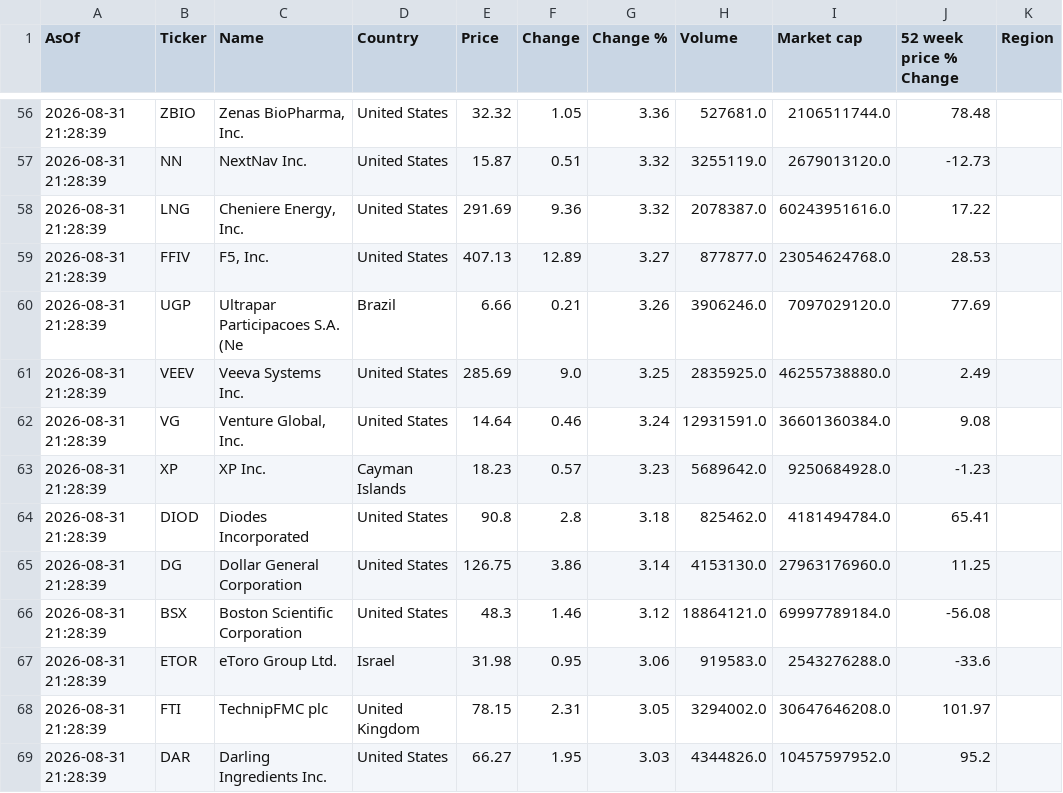
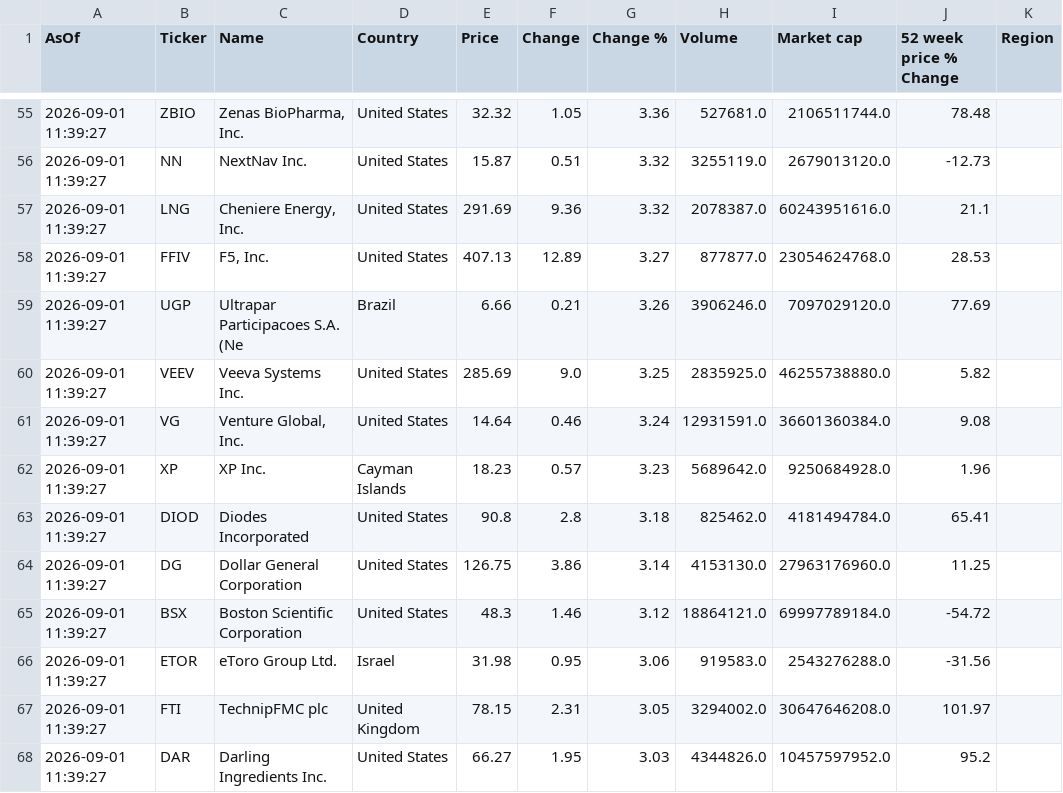
Before and after one commit to Kay79SL/FinanceApp, a CSV file: data/top_1000CSV.csv, drawn as a sheet; only a part is shown, gaps mark what is left out; the diff covers the shown part only.

```diff
--- a/data/top_1000CSV.csv
+++ b/data/top_1000CSV.csv
@@ -56,14 +55,14 @@ AsOf,Ticker,Name,Country,Price,Change,Change %,Volume,Market cap,52 week price %
-2026-08-31 21:28:39,ZBIO,"Zenas BioPharma, Inc.",United States,32.32,1.05,3.36,527681.0,2106511744.0,78.48,
-2026-08-31 21:28:39,NN,NextNav Inc.,United States,15.87,0.51,3.32,3255119.0,2679013120.0,-12.73,
-2026-08-31 21:28:39,LNG,"Cheniere Energy, Inc.",United States,291.69,9.36,3.32,2078387.0,60243951616.0,17.22,
-2026-08-31 21:28:39,FFIV,"F5, Inc.",United States,407.13,12.89,3.27,877877.0,23054624768.0,28.53,
-2026-08-31 21:28:39,UGP,Ultrapar Participacoes S.A. (Ne,Brazil,6.66,0.21,3.26,3906246.0,7097029120.0,77.69,
-2026-08-31 21:28:39,VEEV,Veeva Systems Inc.,United States,285.69,9.0,3.25,2835925.0,46255738880.0,2.49,
-2026-08-31 21:28:39,VG,"Venture Global, Inc.",United States,14.64,0.46,3.24,12931591.0,36601360384.0,9.08,
-2026-08-31 21:28:39,XP,XP Inc.,Cayman Islands,18.23,0.57,3.23,5689642.0,9250684928.0,-1.23,
-2026-08-31 21:28:39,DIOD,Diodes Incorporated,United States,90.8,2.8,3.18,825462.0,4181494784.0,65.41,
-2026-08-31 21:28:39,DG,Dollar General Corporation,United States,126.75,3.86,3.14,4153130.0,27963176960.0,11.25,
-2026-08-31 21:28:39,BSX,Boston Scientific Corporation,United States,48.3,1.46,3.12,18864121.0,69997789184.0,-56.08,
-2026-08-31 21:28:39,ETOR,eToro Group Ltd.,Israel,31.98,0.95,3.06,919583.0,2543276288.0,-33.6,
-2026-08-31 21:28:39,FTI,TechnipFMC plc,United Kingdom,78.15,2.31,3.05,3294002.0,30647646208.0,101.97,
-2026-08-31 21:28:39,DAR,Darling Ingredients Inc.,United States,66.27,1.95,3.03,4344826.0,10457597952.0,95.2,
+2026-09-01 11:39:27,ZBIO,"Zenas BioPharma, Inc.",United States,32.32,1.05,3.36,527681.0,2106511744.0,78.48,
+2026-09-01 11:39:27,NN,NextNav Inc.,United States,15.87,0.51,3.32,3255119.0,2679013120.0,-12.73,
+2026-09-01 11:39:27,LNG,"Cheniere Energy, Inc.",United States,291.69,9.36,3.32,2078387.0,60243951616.0,21.1,
+2026-09-01 11:39:27,FFIV,"F5, Inc.",United States,407.13,12.89,3.27,877877.0,23054624768.0,28.53,
+2026-09-01 11:39:27,UGP,Ultrapar Participacoes S.A. (Ne,Brazil,6.66,0.21,3.26,3906246.0,7097029120.0,77.69,
+2026-09-01 11:39:27,VEEV,Veeva Systems Inc.,United States,285.69,9.0,3.25,2835925.0,46255738880.0,5.82,
+2026-09-01 11:39:27,VG,"Venture Global, Inc.",United States,14.64,0.46,3.24,12931591.0,36601360384.0,9.08,
+2026-09-01 11:39:27,XP,XP Inc.,Cayman Islands,18.23,0.57,3.23,5689642.0,9250684928.0,1.96,
+2026-09-01 11:39:27,DIOD,Diodes Incorporated,United States,90.8,2.8,3.18,825462.0,4181494784.0,65.41,
+2026-09-01 11:39:27,DG,Dollar General Corporation,United States,126.75,3.86,3.14,4153130.0,27963176960.0,11.25,
+2026-09-01 11:39:27,BSX,Boston Scientific Corporation,United States,48.3,1.46,3.12,18864121.0,69997789184.0,-54.72,
+2026-09-01 11:39:27,ETOR,eToro Group Ltd.,Israel,31.98,0.95,3.06,919583.0,2543276288.0,-31.56,
+2026-09-01 11:39:27,FTI,TechnipFMC plc,United Kingdom,78.15,2.31,3.05,3294002.0,30647646208.0,101.97,
+2026-09-01 11:39:27,DAR,Darling Ingredients Inc.,United States,66.27,1.95,3.03,4344826.0,10457597952.0,95.2,
```
Also changed, not shown: 1 added row, 2 removed rows and 83 edited cells elsewhere in this file.
